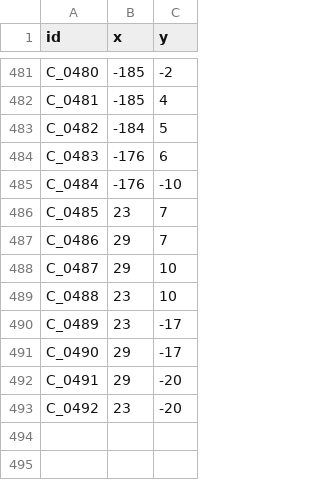
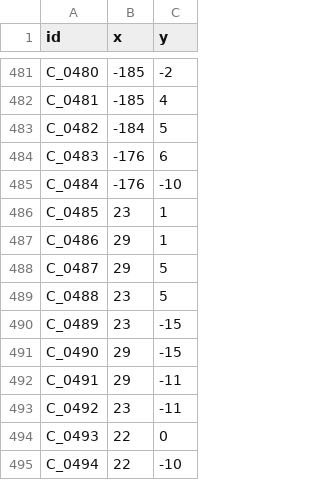
Before and after one commit to p4ken/CTCLive-CustomMaps, a CSV file: map_20261025170633_b3fd/Data/map_20261025170633_b3fd/coordinates.csv, drawn as a sheet; only a part is shown, gaps mark what is left out.

```diff
--- a/map_20261025170633_b3fd/Data/map_20261025170633_b3fd/coordinates.csv
+++ b/map_20261025170633_b3fd/Data/map_20261025170633_b3fd/coordinates.csv
@@ -485,9 +485,11 @@ C_0483,-176,6
 C_0484,-176,-10
-C_0485,23,7
-C_0486,29,7
-C_0487,29,10
-C_0488,23,10
-C_0489,23,-17
-C_0490,29,-17
-C_0491,29,-20
-C_0492,23,-20
+C_0485,23,1
+C_0486,29,1
+C_0487,29,5
+C_0488,23,5
+C_0489,23,-15
+C_0490,29,-15
+C_0491,29,-11
+C_0492,23,-11
+C_0493,22,0
+C_0494,22,-10
```
Also changed, not shown: map_20261025170633_b3fd/Data/map_20261025170633_b3fd/platforms.csv, map_20261025170633_b3fd/Data/map_20261025170633_b3fd/stations.csv, 2 other files.
